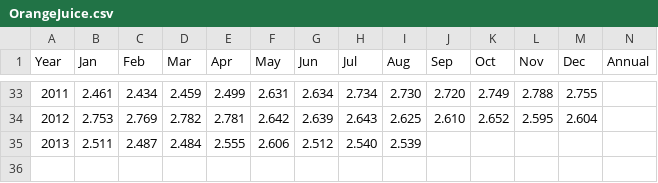
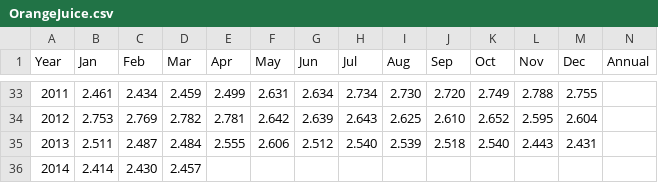
Before and after one commit to jgdevelopment/Chronos-Backend, a CSV file: OrangeJuice.csv, drawn as a sheet; only a part is shown, gaps mark what is left out.

```diff
--- a/OrangeJuice.csv
+++ b/OrangeJuice.csv
@@ -34,2 +34,3 @@ Year,Jan,Feb,Mar,Apr,May,Jun,Jul,Aug,Sep,Oct,Nov,Dec,Annual
 2012,2.753,2.769,2.782,2.781,2.642,2.639,2.643,2.625,2.610,2.652,2.595,2.604,
-2013,2.511,2.487,2.484,2.555,2.606,2.512,2.540,2.539,,,,,
+2013,2.511,2.487,2.484,2.555,2.606,2.512,2.540,2.539,2.518,2.540,2.443,2.431,
+2014,2.414,2.430,2.457,,,,,,,,,,
```
Also changed, not shown: Eggs.csv, Milk.csv, 7 other files.
